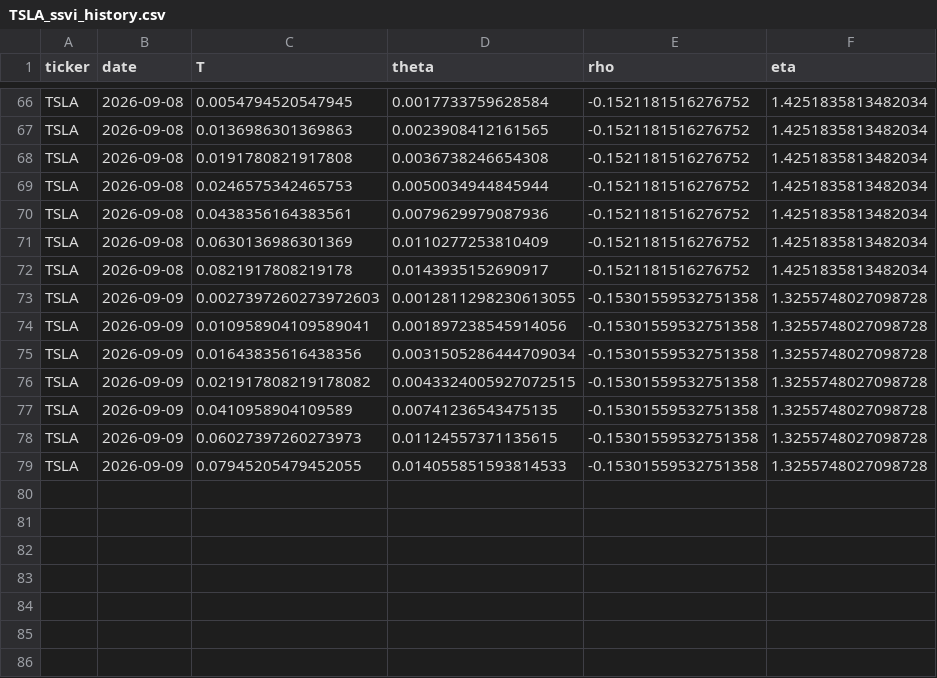
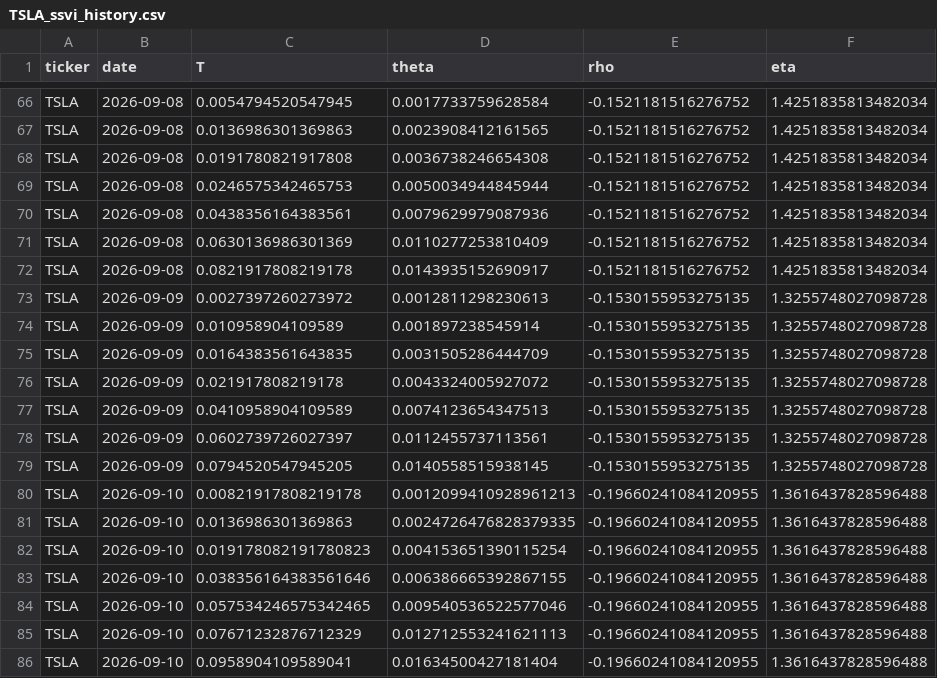
Before and after one commit to 0264224-netizen/Proyecto-1, a CSV file: history/TSLA_ssvi_history.csv, drawn as a sheet; only a part is shown, gaps mark what is left out.

```diff
--- a/history/TSLA_ssvi_history.csv
+++ b/history/TSLA_ssvi_history.csv
@@ -72,8 +72,15 @@ TSLA,2026-09-08,0.0630136986301369,0.0110277253810409,-0.1521181516276752,1.4251
 TSLA,2026-09-08,0.0821917808219178,0.0143935152690917,-0.1521181516276752,1.4251835813482034
-TSLA,2026-09-09,0.0027397260273972603,0.0012811298230613055,-0.15301559532751358,1.3255748027098728
-TSLA,2026-09-09,0.010958904109589041,0.001897238545914056,-0.15301559532751358,1.3255748027098728
-TSLA,2026-09-09,0.01643835616438356,0.0031505286444709034,-0.15301559532751358,1.3255748027098728
-TSLA,2026-09-09,0.021917808219178082,0.0043324005927072515,-0.15301559532751358,1.3255748027098728
-TSLA,2026-09-09,0.0410958904109589,0.00741236543475135,-0.15301559532751358,1.3255748027098728
-TSLA,2026-09-09,0.06027397260273973,0.01124557371135615,-0.15301559532751358,1.3255748027098728
-TSLA,2026-09-09,0.07945205479452055,0.014055851593814533,-0.15301559532751358,1.3255748027098728
+TSLA,2026-09-09,0.0027397260273972,0.0012811298230613,-0.1530155953275135,1.3255748027098728
+TSLA,2026-09-09,0.010958904109589,0.001897238545914,-0.1530155953275135,1.3255748027098728
+TSLA,2026-09-09,0.0164383561643835,0.0031505286444709,-0.1530155953275135,1.3255748027098728
+TSLA,2026-09-09,0.021917808219178,0.0043324005927072,-0.1530155953275135,1.3255748027098728
+TSLA,2026-09-09,0.0410958904109589,0.0074123654347513,-0.1530155953275135,1.3255748027098728
+TSLA,2026-09-09,0.0602739726027397,0.0112455737113561,-0.1530155953275135,1.3255748027098728
+TSLA,2026-09-09,0.0794520547945205,0.0140558515938145,-0.1530155953275135,1.3255748027098728
+TSLA,2026-09-10,0.00821917808219178,0.0012099410928961213,-0.19660241084120955,1.3616437828596488
+TSLA,2026-09-10,0.0136986301369863,0.0024726476828379335,-0.19660241084120955,1.3616437828596488
+TSLA,2026-09-10,0.019178082191780823,0.004153651390115254,-0.19660241084120955,1.3616437828596488
+TSLA,2026-09-10,0.038356164383561646,0.006386665392867155,-0.19660241084120955,1.3616437828596488
+TSLA,2026-09-10,0.057534246575342465,0.009540536522577046,-0.19660241084120955,1.3616437828596488
+TSLA,2026-09-10,0.07671232876712329,0.012712553241621113,-0.19660241084120955,1.3616437828596488
+TSLA,2026-09-10,0.0958904109589041,0.01634500427181404,-0.19660241084120955,1.3616437828596488
```
Also changed, not shown: history/AAPL_ssvi_history.csv, history/MSFT_ssvi_history.csv.
